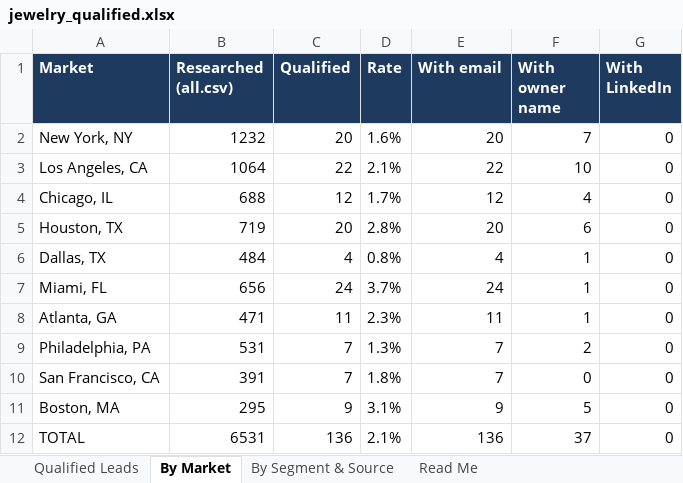
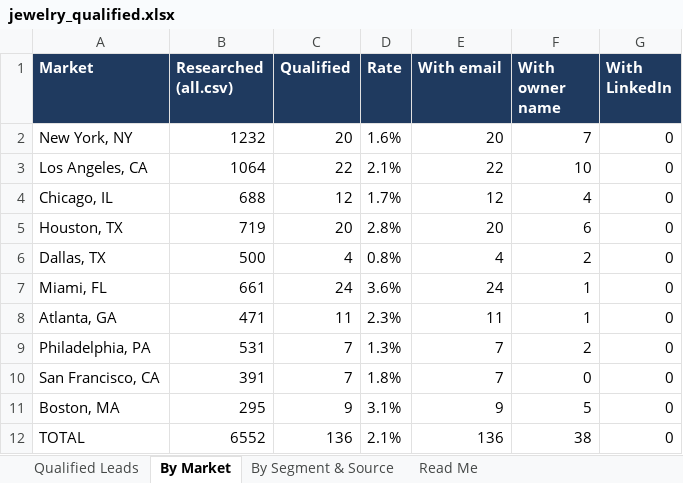
Before and after one commit to riyaansheth/claude-cloud, an Excel workbook: leadrun_jewelry/jewelry_qualified.xlsx, sheet By Market, drawn as a sheet; values as stored, in another font and other column widths than the file's, no borders; the diff names each change by its address in the sheet, - before the commit and + after, or states it on an @@ line.

```diff
--- a/leadrun_jewelry/jewelry_qualified.xlsx (sheet By Market)
+++ b/leadrun_jewelry/jewelry_qualified.xlsx (sheet By Market)
-B6 (Researched (all.csv)): 484
+B6 (Researched (all.csv)): 500
-F6 (With owner name): 1
+F6 (With owner name): 2
-B7 (Researched (all.csv)): 656
+B7 (Researched (all.csv)): 661
-D7 (Rate): 3.7%
+D7 (Rate): 3.6%
-B12 (Researched (all.csv)): 6531
+B12 (Researched (all.csv)): 6552
-F12 (With owner name): 37
+F12 (With owner name): 38
```
Also changed, not shown: sheet Qualified Leads, sheet Read Me, 3 other files.
